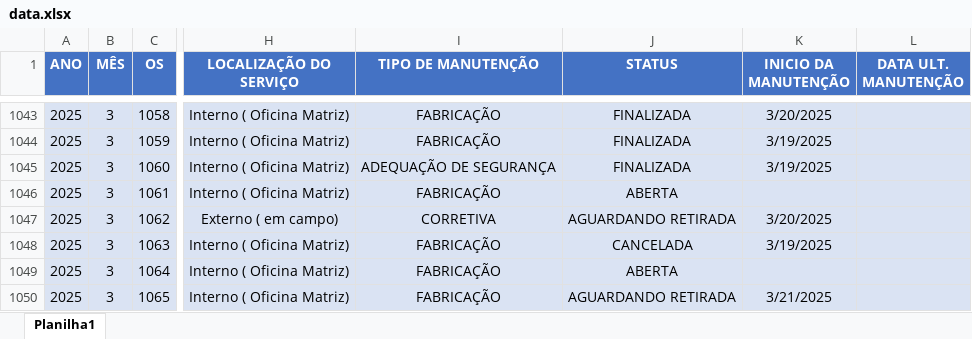
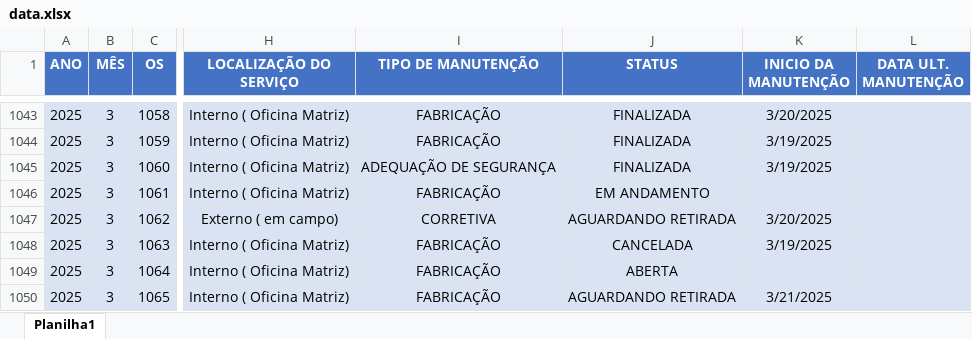
Before and after one commit to camilafdcam/geo, an Excel workbook: data.xlsx, sheet Planilha1, drawn as a sheet; only a part is shown, gaps mark what is left out; values as stored, in another font and other column widths than the file's, no borders; conditional formats and table styles not drawn; the diff covers the shown part only; the diff names each change by its address in the sheet, - before the commit and + after, or states it on an @@ line.

```diff
--- a/data.xlsx (sheet Planilha1)
+++ b/data.xlsx (sheet Planilha1)
-J1046 (STATUS): ABERTA
+J1046 (STATUS): EM ANDAMENTO
```
Also changed, not shown: 1 added row and 5 edited cells elsewhere in this sheet.
